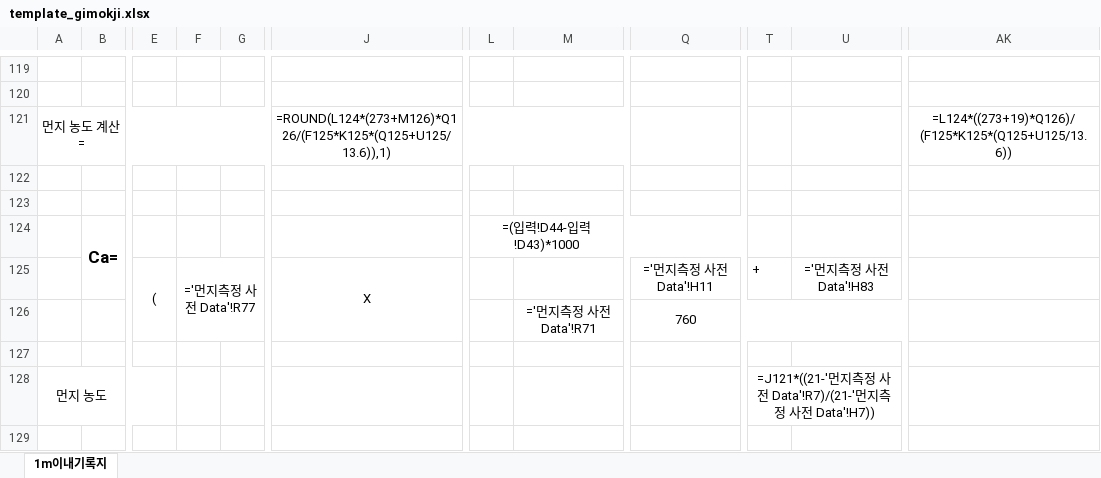
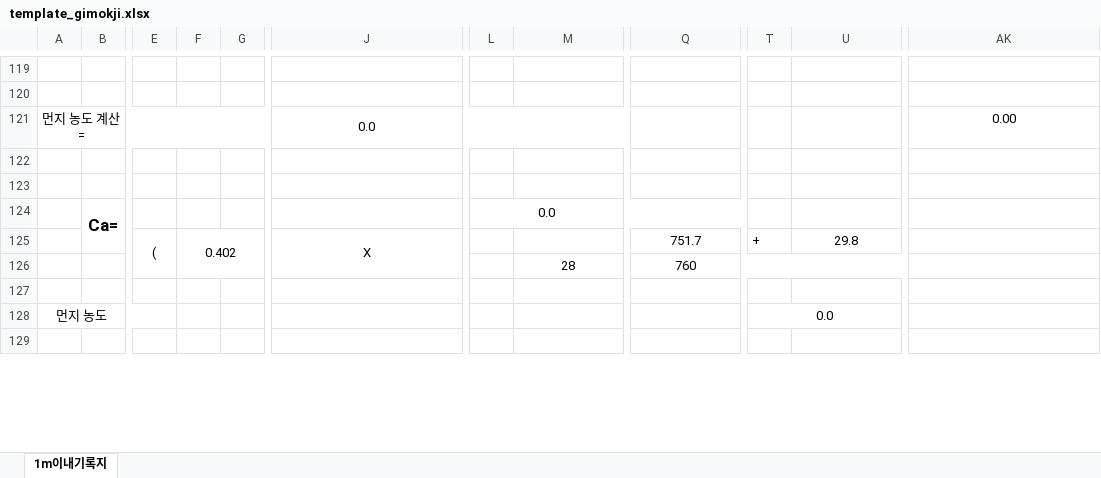
Before and after one commit to chgenv/chgenv, an Excel workbook: Field/templates/template_gimokji.xlsx, sheet 1m이내기록지, drawn as a sheet; only a part is shown, gaps mark what is left out; values as stored, in another font and other column widths than the file's, no borders; formulas without a stored value are shown as written; the diff covers the shown part only; the diff names each change by its address in the sheet, - before the commit and + after, or states it on an @@ line.

```diff
--- a/Field/templates/template_gimokji.xlsx (sheet 1m이내기록지)
+++ b/Field/templates/template_gimokji.xlsx (sheet 1m이내기록지)
-J121: =ROUND(L124*(273+M126)*Q126/(F125*K125*(Q125+U125/13.6)),1)
+J121: 0.0
-AK121: =L124*((273+19)*Q126)/(F125*K125*(Q125+U125/13.6))
+AK121: 0.00
-L124: =(입력!D44-입력!D43)*1000
+L124: 0.0
-F125: ='먼지측정 사전 Data'!R77
+F125: 0.402
-Q125: ='먼지측정 사전 Data'!H11
+Q125: 751.7
-U125: ='먼지측정 사전 Data'!H83
+U125: 29.8
-M126: ='먼지측정 사전 Data'!R71
+M126: 28
-T128: =J121*((21-'먼지측정 사전 Data'!R7)/(21-'먼지측정 사전 Data'!H7))
+T128: 0.0
```
Also changed, not shown: 2 added rows, 2 removed rows and 60 edited cells elsewhere in this sheet, Field/templates/template_gimokbu.xlsx, Field/templates/template_report.xlsx, 1 other file.
